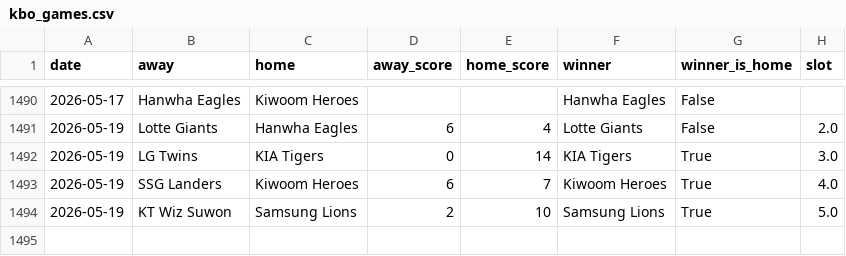
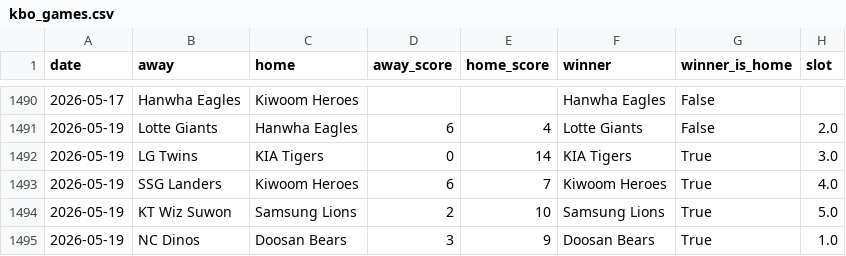
Before and after one commit to seung-min-lee/seung-min-lee-kbo-predictor, a CSV file: kbo_games.csv, drawn as a sheet; only a part is shown, gaps mark what is left out; the diff names each change by its address in the sheet, - before the commit and + after, or states it on an @@ line.

```diff
--- a/kbo_games.csv
+++ b/kbo_games.csv
+row 1495: 2026-05-19 | NC Dinos | Doosan Bears | 3 | 9 | Doosan Bears | True | 1.0
```
Also changed, not shown: kbo_verify_log.csv.
